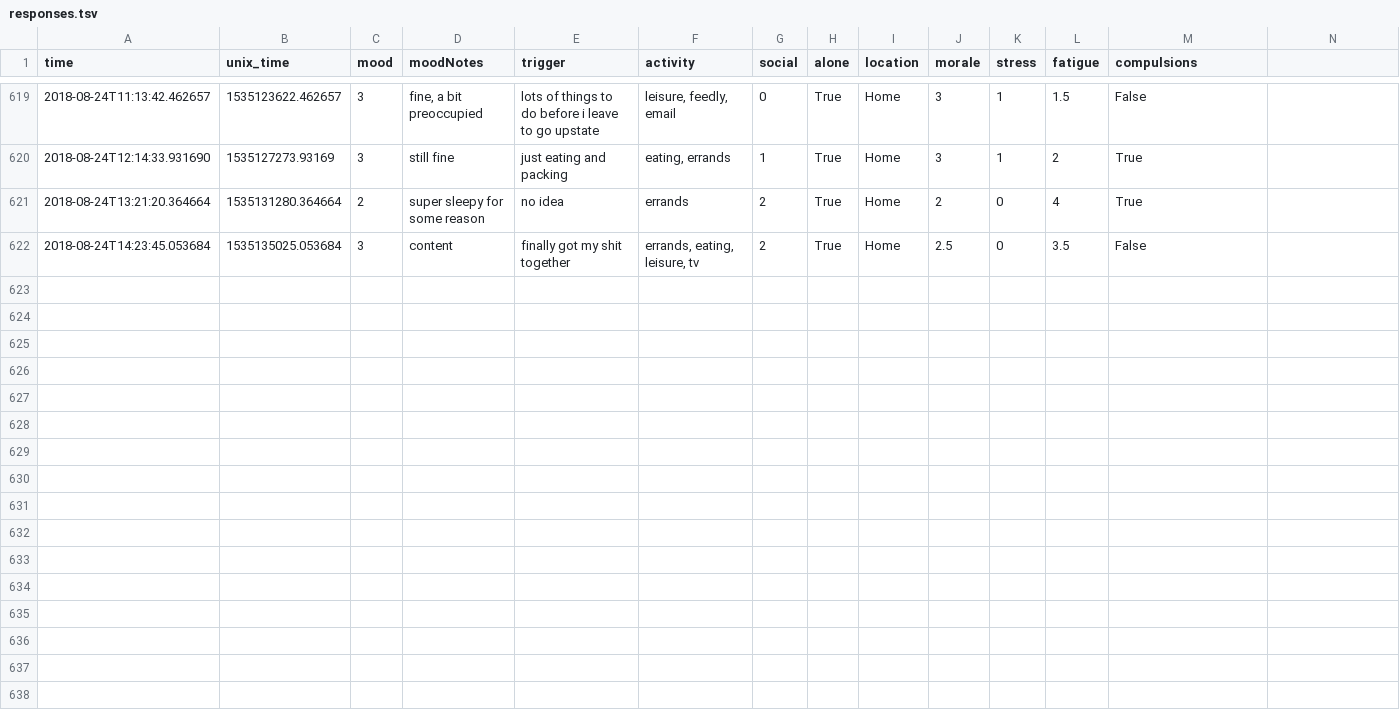
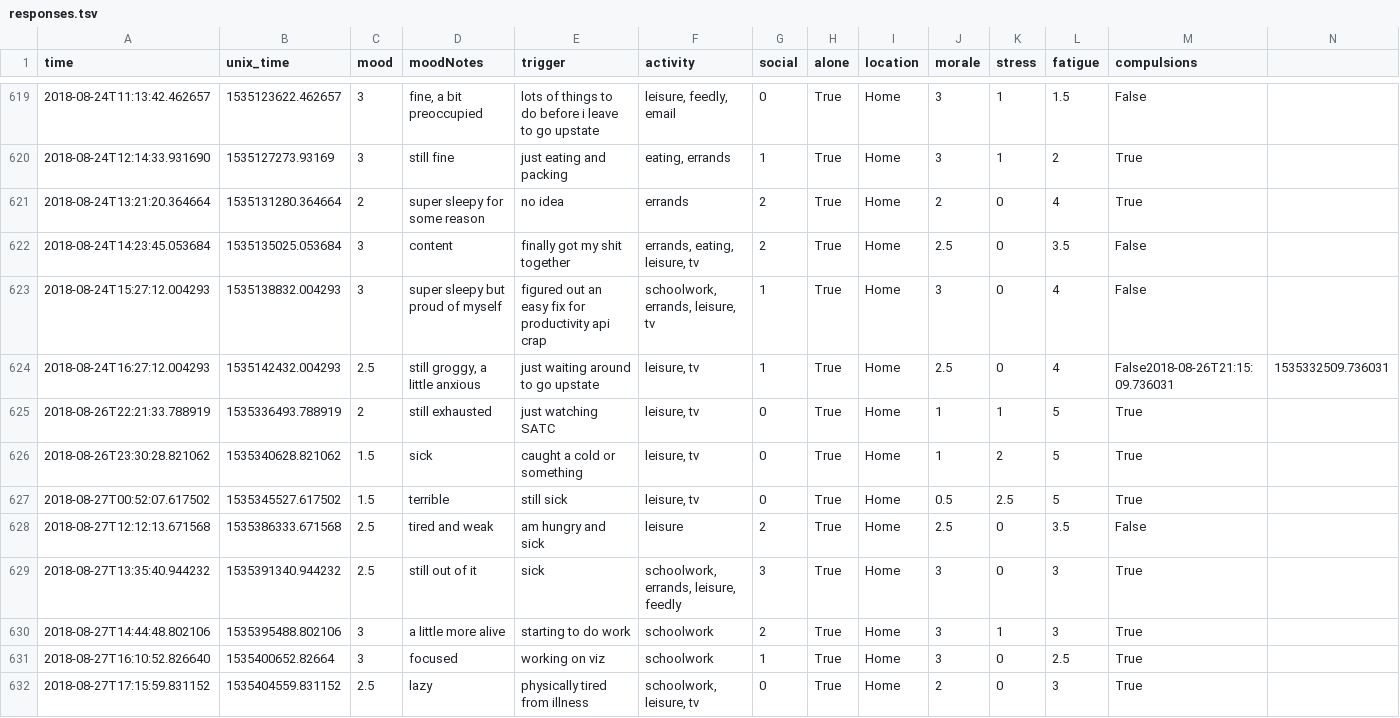
Before and after one commit to xujenna/thesis_explorations, a TSV file: trackers/reporter/responses.tsv, drawn as a sheet; only a part is shown, gaps mark what is left out; rows hold the shown columns only; the diff names each change by its address in the sheet, - before the commit and + after, or states it on an @@ line.

```diff
--- a/trackers/reporter/responses.tsv
+++ b/trackers/reporter/responses.tsv
+row 623: 2018-08-24T15:27:12.004293 | 1535138832.004293 | 3 | super sleepy but proud of myself | figured out an easy fix for productivity api crap | schoolwork, errands, leisure, tv | 1 | True | Home | 3 | 0 | 4 | False
+row 624: 2018-08-24T16:27:12.004293 | 1535142432.004293 | 2.5 | still groggy, a little anxious | just waiting around to go upstate | leisure, tv | 1 | True | Home | 2.5 | 0 | 4 | False2018-08-26T21:15:09.736031 | 1535332509.736031
+row 625: 2018-08-26T22:21:33.788919 | 1535336493.788919 | 2 | still exhausted | just watching SATC | leisure, tv | 0 | True | Home | 1 | 1 | 5 | True
+row 626: 2018-08-26T23:30:28.821062 | 1535340628.821062 | 1.5 | sick | caught a cold or something | leisure, tv | 0 | True | Home | 1 | 2 | 5 | True
+row 627: 2018-08-27T00:52:07.617502 | 1535345527.617502 | 1.5 | terrible | still sick | leisure, tv | 0 | True | Home | 0.5 | 2.5 | 5 | True
+row 628: 2018-08-27T12:12:13.671568 | 1535386333.671568 | 2.5 | tired and weak | am hungry and sick | leisure | 2 | True | Home | 2.5 | 0 | 3.5 | False
+row 629: 2018-08-27T13:35:40.944232 | 1535391340.944232 | 2.5 | still out of it | sick | schoolwork, errands, leisure, feedly | 3 | True | Home | 3 | 0 | 3 | True
+row 630: 2018-08-27T14:44:48.802106 | 1535395488.802106 | 3 | a little more alive | starting to do work | schoolwork | 2 | True | Home | 3 | 1 | 3 | True
+row 631: 2018-08-27T16:10:52.826640 | 1535400652.82664 | 3 | focused | working on viz | schoolwork | 1 | True | Home | 3 | 0 | 2.5 | True
+row 632: 2018-08-27T17:15:59.831152 | 1535404559.831152 | 2.5 | lazy | physically tired from illness | schoolwork, leisure, tv | 0 | True | Home | 2 | 0 | 3 | True
```
Also changed, not shown: 6 other files.
